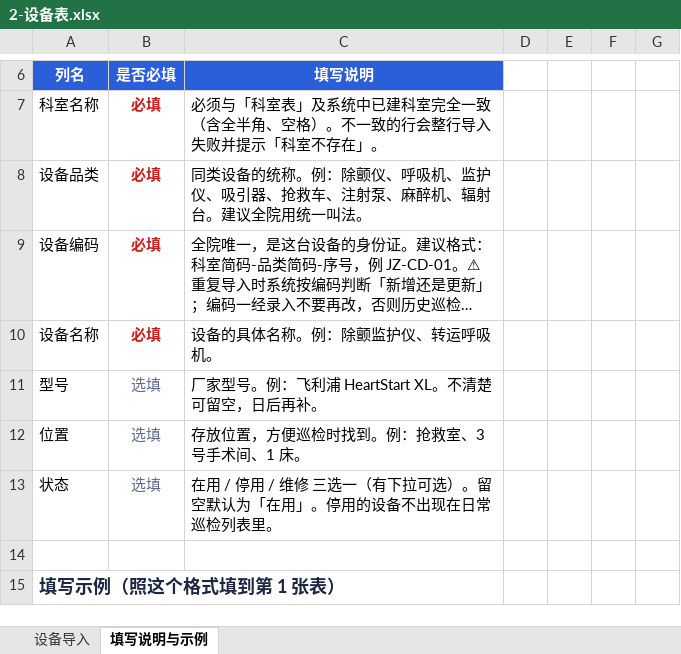
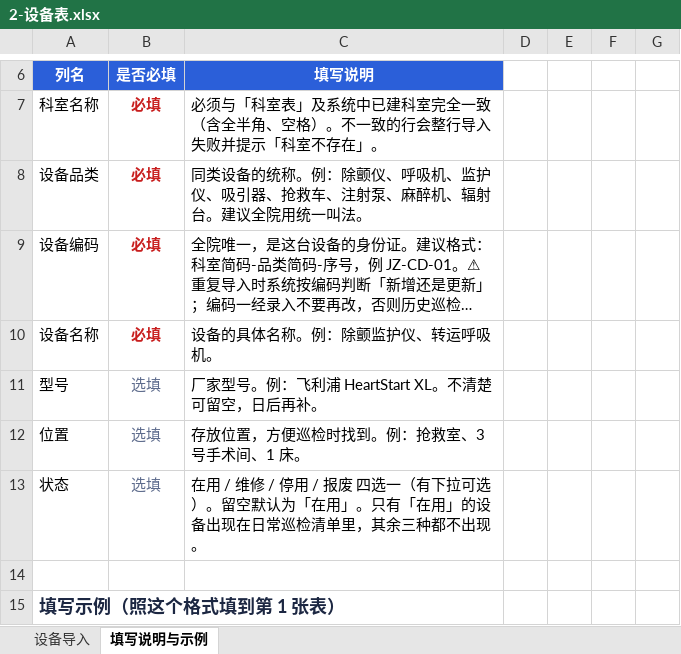
Before and after one commit to mixacito038-bot/taskflow-web, an Excel workbook: medops/docs/templates/2-设备表.xlsx, sheet 填写说明与示例, drawn as a sheet; only a part is shown, gaps mark what is left out; long unchanged cells end in …; values as stored, in another font and other column widths than the file's, no borders; the diff names each change by its address in the sheet, - before the commit and + after, or states it on an @@ line.

```diff
--- a/medops/docs/templates/2-设备表.xlsx (sheet 填写说明与示例)
+++ b/medops/docs/templates/2-设备表.xlsx (sheet 填写说明与示例)
-C13 (填写说明): 在用 / 停用 / 维修 三选一（有下拉可选）。留空默认为「在用」。停用的设备不出现在日常巡检列表里。
+C13 (填写说明): 在用 / 维修 / 停用 / 报废 四选一（有下拉可选）。留空默认为「在用」。只有「在用」的设备出现在日常巡检清单里，其余三种都不出现。
```
Also changed, not shown: medops/docs/templates/1-科室表.xlsx, medops/docs/templates/3-人员表.xlsx, 5 other files.
